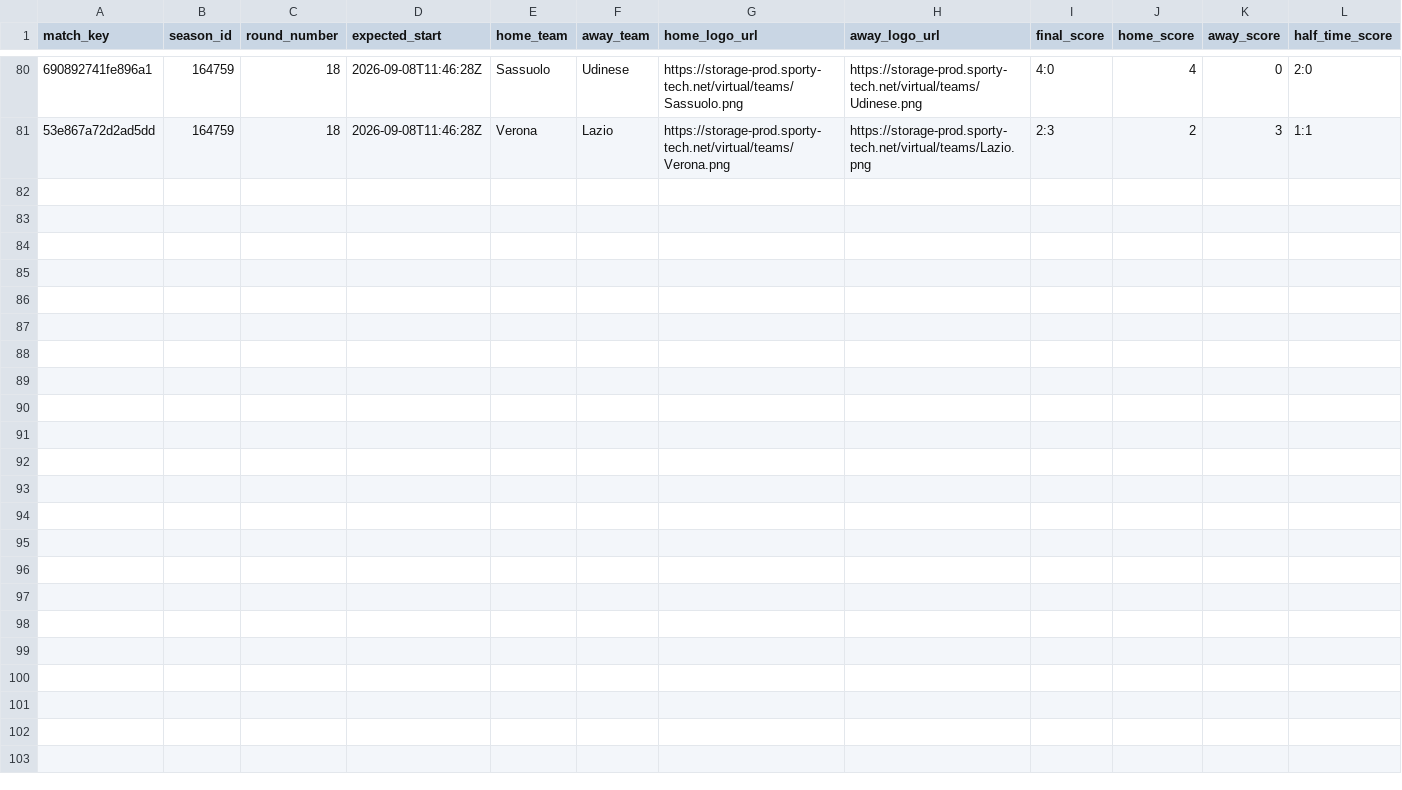
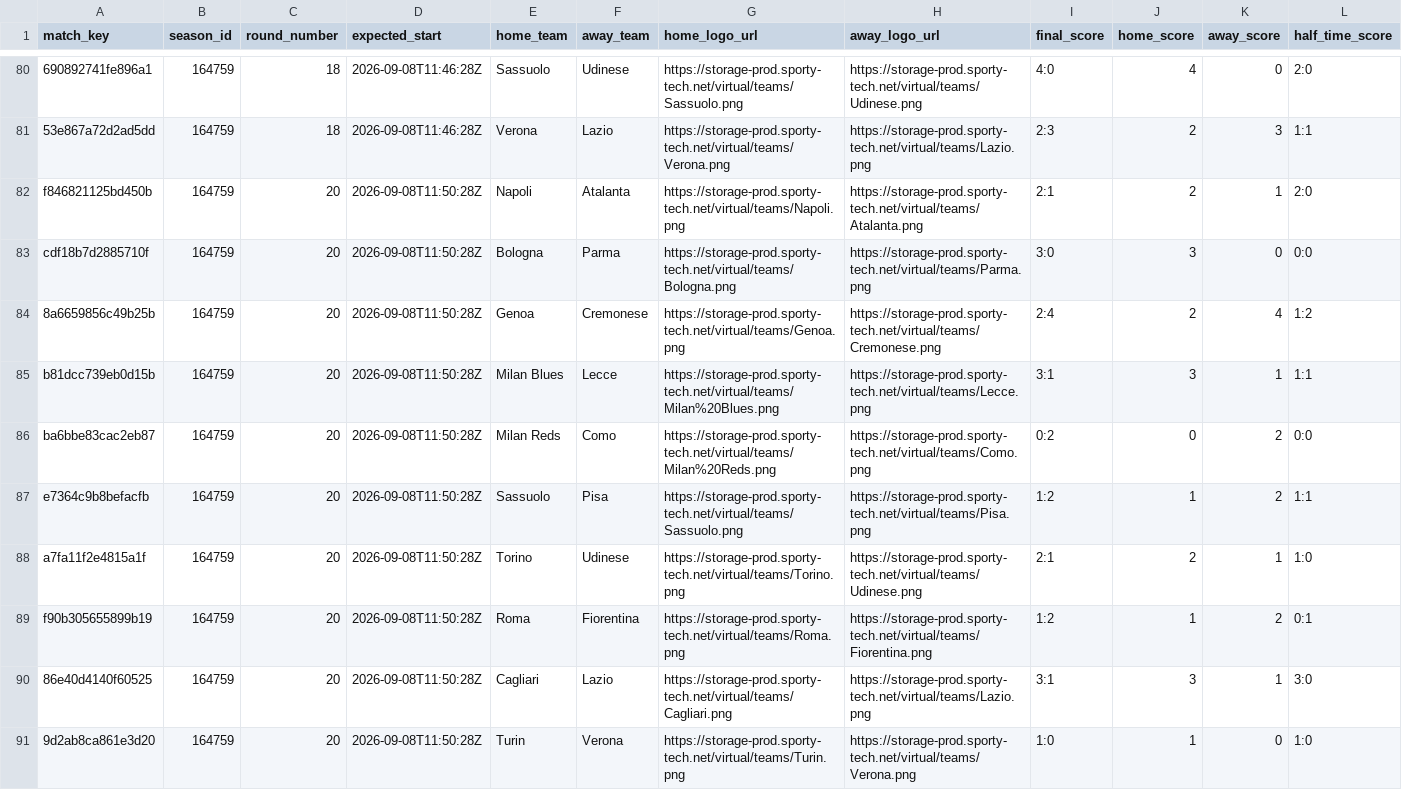
Before and after one commit to michaeldiary77-sys/virtual-leagues-collector, a CSV file: data/8036_italian-league/matches.csv, drawn as a sheet; only a part is shown, gaps mark what is left out; rows hold the shown columns only; the diff names each change by its address in the sheet, - before the commit and + after, or states it on an @@ line.

```diff
--- a/data/8036_italian-league/matches.csv
+++ b/data/8036_italian-league/matches.csv
+row 82: f846821125bd450b | 164759 | 20 | 2026-09-08T11:50:28Z | Napoli | Atalanta | https://storage-prod.sporty-tech.net/virtual/teams/Napoli.png | https://storage-prod.sporty-tech.net/virtual/teams/Atalanta.png | 2:1 | 2 | 1 | 2:0
+row 83: cdf18b7d2885710f | 164759 | 20 | 2026-09-08T11:50:28Z | Bologna | Parma | https://storage-prod.sporty-tech.net/virtual/teams/Bologna.png | https://storage-prod.sporty-tech.net/virtual/teams/Parma.png | 3:0 | 3 | 0 | 0:0
+row 84: 8a6659856c49b25b | 164759 | 20 | 2026-09-08T11:50:28Z | Genoa | Cremonese | https://storage-prod.sporty-tech.net/virtual/teams/Genoa.png | https://storage-prod.sporty-tech.net/virtual/teams/Cremonese.png | 2:4 | 2 | 4 | 1:2
+row 85: b81dcc739eb0d15b | 164759 | 20 | 2026-09-08T11:50:28Z | Milan Blues | Lecce | https://storage-prod.sporty-tech.net/virtual/teams/Milan%20Blues.png | https://storage-prod.sporty-tech.net/virtual/teams/Lecce.png | 3:1 | 3 | 1 | 1:1
+row 86: ba6bbe83cac2eb87 | 164759 | 20 | 2026-09-08T11:50:28Z | Milan Reds | Como | https://storage-prod.sporty-tech.net/virtual/teams/Milan%20Reds.png | https://storage-prod.sporty-tech.net/virtual/teams/Como.png | 0:2 | 0 | 2 | 0:0
+row 87: e7364c9b8befacfb | 164759 | 20 | 2026-09-08T11:50:28Z | Sassuolo | Pisa | https://storage-prod.sporty-tech.net/virtual/teams/Sassuolo.png | https://storage-prod.sporty-tech.net/virtual/teams/Pisa.png | 1:2 | 1 | 2 | 1:1
+row 88: a7fa11f2e4815a1f | 164759 | 20 | 2026-09-08T11:50:28Z | Torino | Udinese | https://storage-prod.sporty-tech.net/virtual/teams/Torino.png | https://storage-prod.sporty-tech.net/virtual/teams/Udinese.png | 2:1 | 2 | 1 | 1:0
+row 89: f90b305655899b19 | 164759 | 20 | 2026-09-08T11:50:28Z | Roma | Fiorentina | https://storage-prod.sporty-tech.net/virtual/teams/Roma.png | https://storage-prod.sporty-tech.net/virtual/teams/Fiorentina.png | 1:2 | 1 | 2 | 0:1
+row 90: 86e40d4140f60525 | 164759 | 20 | 2026-09-08T11:50:28Z | Cagliari | Lazio | https://storage-prod.sporty-tech.net/virtual/teams/Cagliari.png | https://storage-prod.sporty-tech.net/virtual/teams/Lazio.png | 3:1 | 3 | 1 | 3:0
+row 91: 9d2ab8ca861e3d20 | 164759 | 20 | 2026-09-08T11:50:28Z | Turin | Verona | https://storage-prod.sporty-tech.net/virtual/teams/Turin.png | https://storage-prod.sporty-tech.net/virtual/teams/Verona.png | 1:0 | 1 | 0 | 1:0
```
Also changed, not shown: data/8035_english-league/matches.csv, data/8037_spanish-league/matches.csv, 40 other files.
